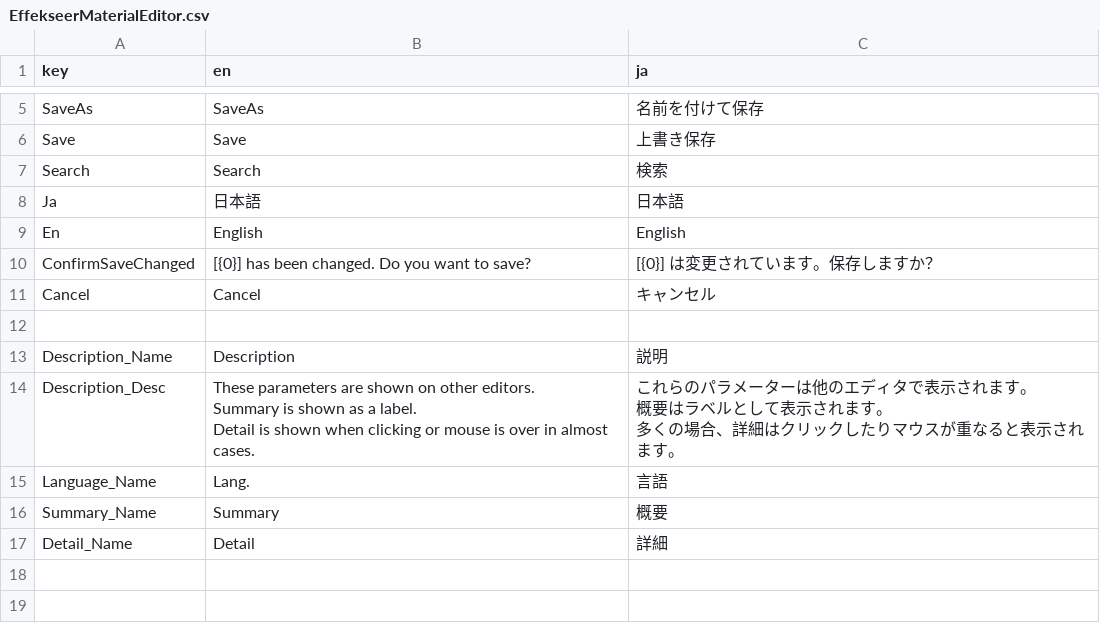
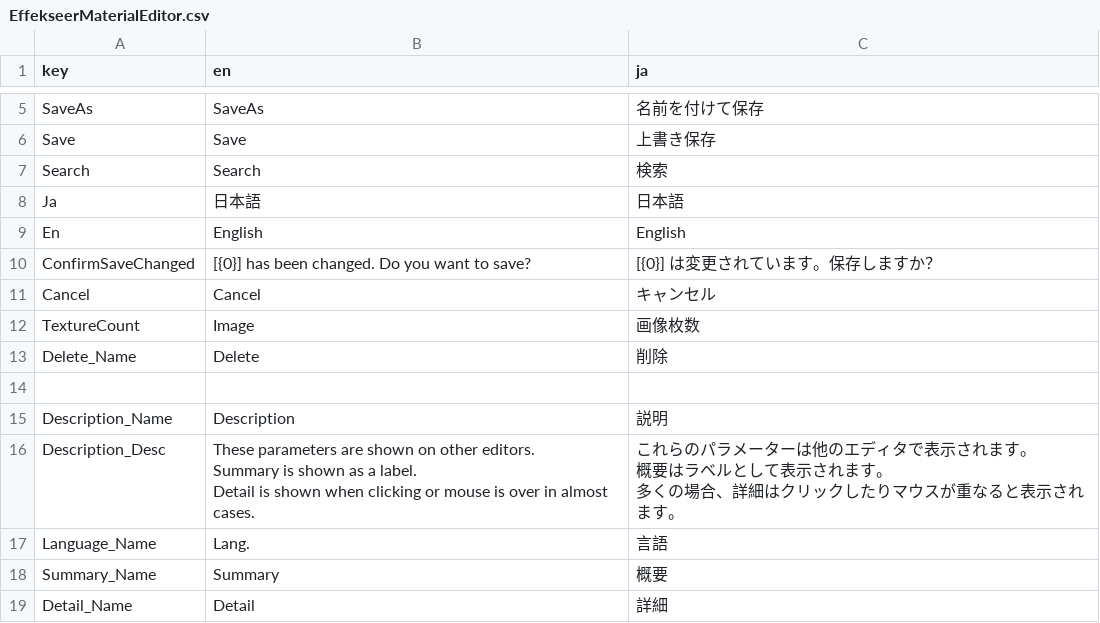
Before and after one commit to effekseer/Effekseer, a CSV file: Dev/release/resources/languages/EffekseerMaterialEditor.csv, drawn as a sheet; only a part is shown, gaps mark what is left out; the shorter side is filled out with more unchanged rows.

Commit message:
Improve Editor

```diff
--- a/Dev/release/resources/languages/EffekseerMaterialEditor.csv
+++ b/Dev/release/resources/languages/EffekseerMaterialEditor.csv
@@ -11,2 +11,4 @@ ConfirmSaveChanged,[{0}] has been changed. Do you want to save?,[{0}] は変更
 Cancel,Cancel,キャンセル
+TextureCount,Image,画像枚数
+Delete_Name,Delete,削除
 ,,
```
Also changed, not shown: 6 other files.
